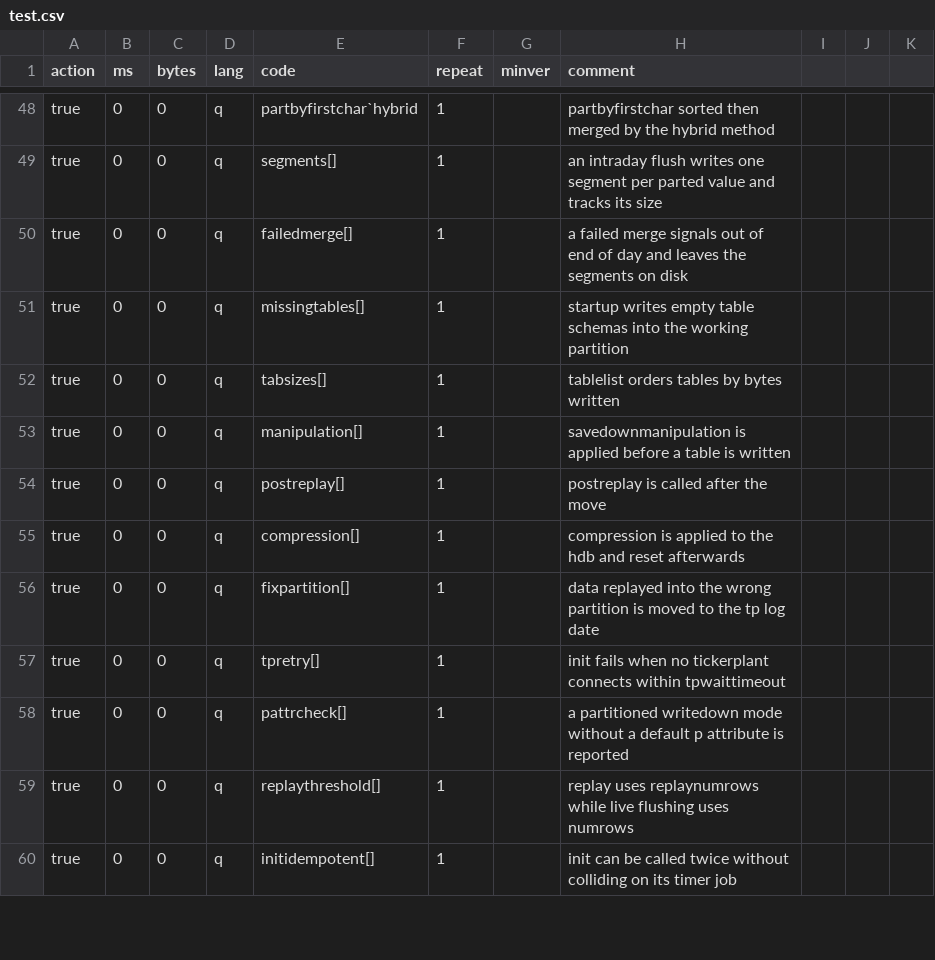
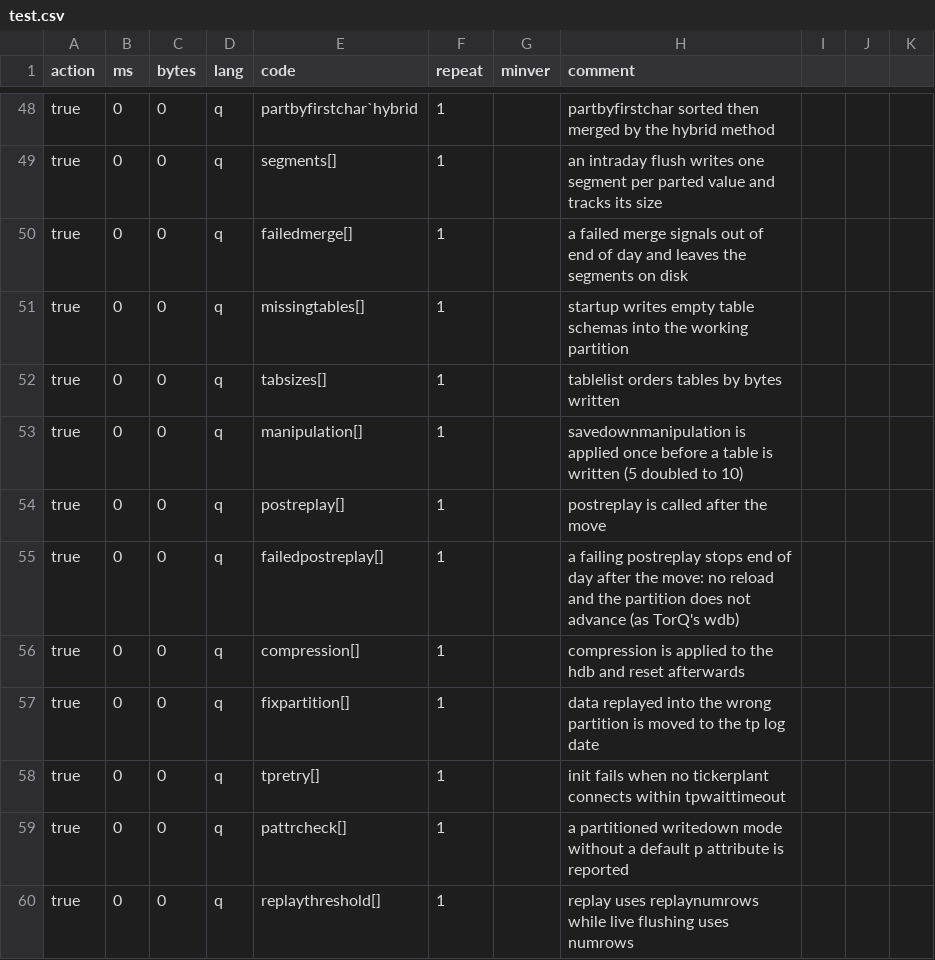
Before and after one commit to DataIntellectTech/kdbx-modules, a CSV file: di/torq/proc/wdb/test.csv, drawn as a sheet; only a part is shown, gaps mark what is left out; the shorter side is filled out with more unchanged rows.

```diff
--- a/di/torq/proc/wdb/test.csv
+++ b/di/torq/proc/wdb/test.csv
@@ -52,4 +52,5 @@ true,0,0,q,missingtables[],1,,startup writes empty table schemas into the workin
 true,0,0,q,tabsizes[],1,,tablelist orders tables by bytes written
-true,0,0,q,manipulation[],1,,savedownmanipulation is applied before a table is written
+true,0,0,q,manipulation[],1,,savedownmanipulation is applied once before a table is written (5 doubled to 10)
 true,0,0,q,postreplay[],1,,postreplay is called after the move
+true,0,0,q,failedpostreplay[],1,,a failing postreplay stops end of day after the move: no reload and the partition does not advance (as TorQ's wdb)
 true,0,0,q,compression[],1,,compression is applied to the hdb and reset afterwards
```
Also changed, not shown: 3 other files.
